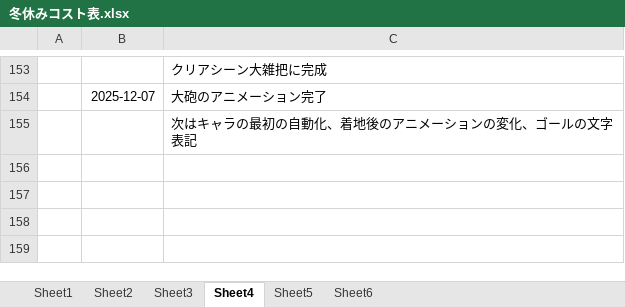
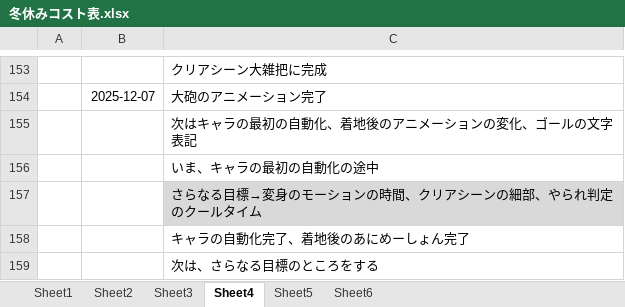
Before and after one commit to hir4rin/2025_winter, an Excel workbook: 冬休みコスト表.xlsx, sheet Sheet4, drawn as a sheet; only a part is shown, gaps mark what is left out; values as stored, in another font and other column widths than the file's, no borders; the diff names each change by its address in the sheet, - before the commit and + after, or states it on an @@ line.

Commit message:
クリアシーンの細部まで完了

```diff
--- a/冬休みコスト表.xlsx (sheet Sheet4)
+++ b/冬休みコスト表.xlsx (sheet Sheet4)
+row 156:  |  | いま、キャラの最初の自動化の途中
+row 157:  |  | さらなる目標→変身のモーションの時間、クリアシーンの細部、やられ判定のクールタイム
+row 158:  |  | キャラの自動化完了、着地後のあにめーしょん完了
+row 159:  |  | 次は、さらなる目標のところをする
```
Also changed, not shown: 50 other files.
